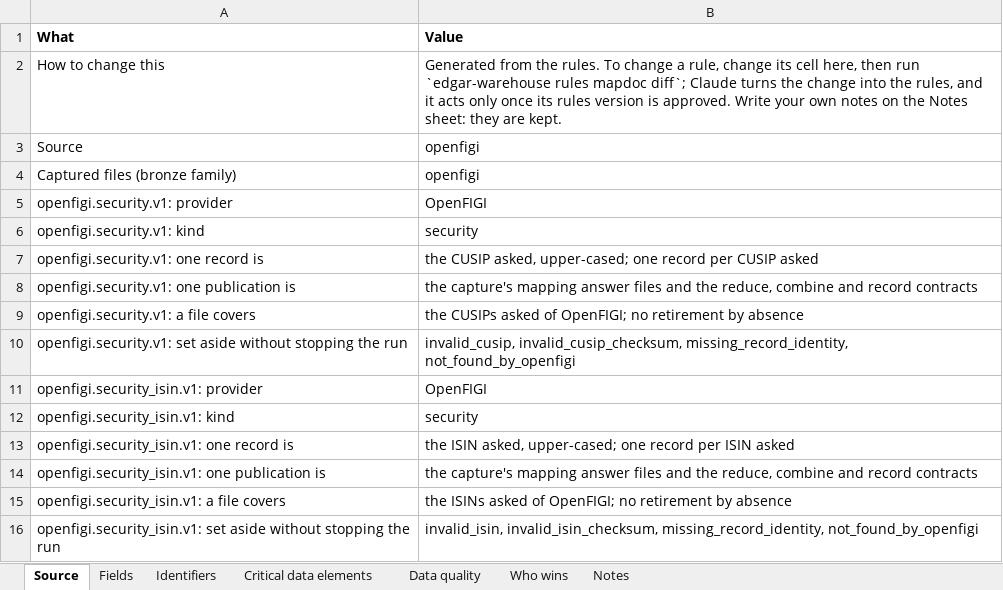
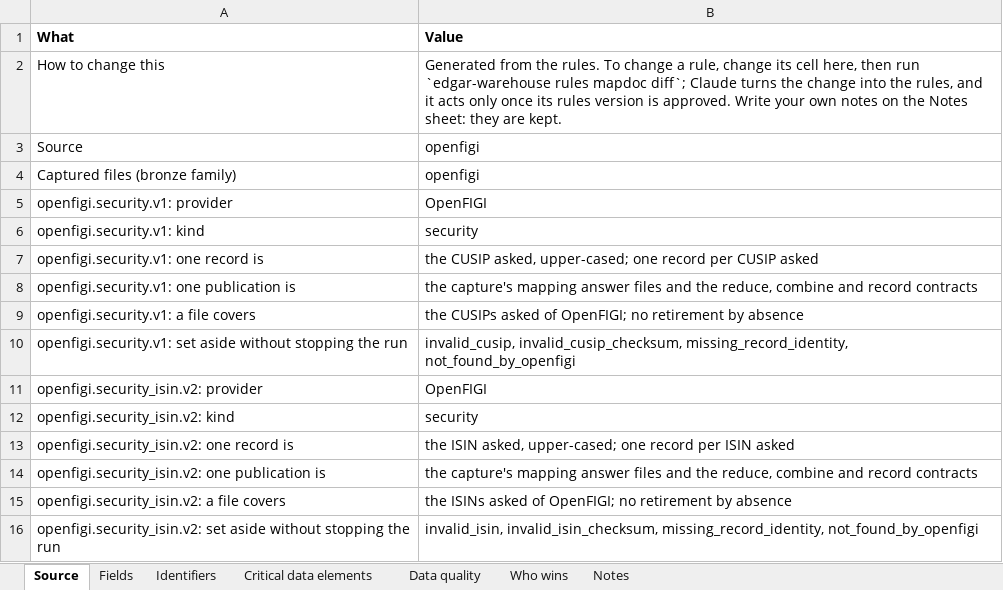
Before and after one commit to paulananth/edgartools-platform, an Excel workbook: rules/sources/openfigi/MAPPING.xlsx, sheet Source, drawn as a sheet; values as stored, in another font and other column widths than the file's, no borders; the diff names each change by its address in the sheet, - before the commit and + after, or states it on an @@ line.

Commit message:
Activate OpenFIGI and Securities rules for ticket 120 (#1167)
* Give the OpenFIGI ISIN contract its own source code so it can be activated.

company-on already held openfigi.security_isin.v1. The contract now also issues a CUSIP, and that identity cannot change on the registered code. The dataset is openfigi.security_isin.v2. The proved Securities source is the one a run will use.

* Tell the load skill that OpenFIGI's two targets are wired.

The inventory holds one target, so OpenFIGI's line is null. Its source file declares the targets, and the sequence comment names their order. A sequence check that says the source is not configured was stopping the load.

* Size a load to the window instead of one worker per bundle.

A queue of OpenFIGI bundles on one reader does not fit a 1-2 hour load. Wide steps take several readers on the same run. The merge stays one unit.

* Reopen units that parallel readers parked on a lock.

A shared profile still runs one step at a time. Workers that lose the row lock leave the unit waiting until the same run is resumed.

* Say that resume does not reopen a waiting unit.

The next workers work of that profile claims it again, after the earlier step is verified. Resume only reopens the run row.

---------

Co-authored-by: Aneena Ananth <aneenaananth@MacBook-Pro.local>

```diff
--- a/rules/sources/openfigi/MAPPING.xlsx (sheet Source)
+++ b/rules/sources/openfigi/MAPPING.xlsx (sheet Source)
-A11 (What): openfigi.security_isin.v1: provider
+A11 (What): openfigi.security_isin.v2: provider
-A12 (What): openfigi.security_isin.v1: kind
+A12 (What): openfigi.security_isin.v2: kind
-A13 (What): openfigi.security_isin.v1: one record is
+A13 (What): openfigi.security_isin.v2: one record is
-A14 (What): openfigi.security_isin.v1: one publication is
+A14 (What): openfigi.security_isin.v2: one publication is
-A15 (What): openfigi.security_isin.v1: a file covers
+A15 (What): openfigi.security_isin.v2: a file covers
-A16 (What): openfigi.security_isin.v1: set aside…
+A16 (What): openfigi.security_isin.v2: set aside…
```
Also changed, not shown: sheet Fields, sheet Who wins, sheet Identifiers, rules/merge/kinds/security.xlsx, rules/sources/sec.nport.security/MAPPING.xlsx, 10 other files.
